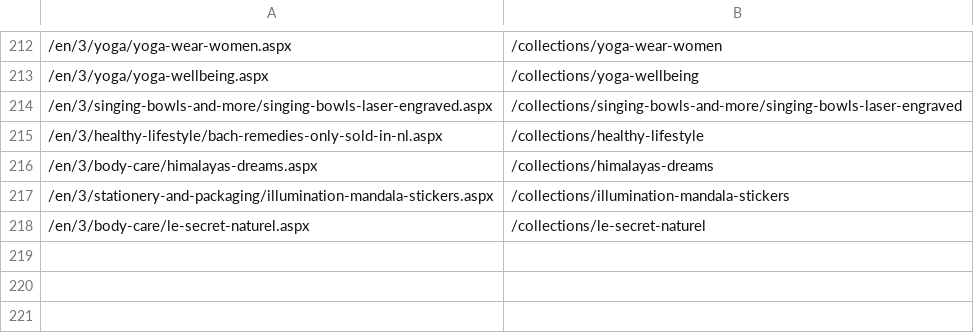
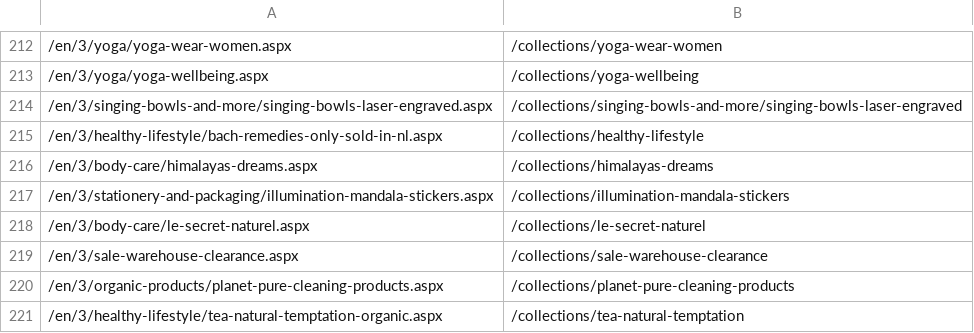
Before and after one commit to phoenix-import/phoenix-import.github.io, a CSV file: matching/collection_redirects_en.csv, drawn as a sheet; only a part is shown, gaps mark what is left out; the diff names each change by its address in the sheet, - before the commit and + after, or states it on an @@ line.

```diff
--- a/matching/collection_redirects_en.csv
+++ b/matching/collection_redirects_en.csv
+row 219: /en/3/sale-warehouse-clearance.aspx | /collections/sale-warehouse-clearance
+row 220: /en/3/organic-products/planet-pure-cleaning-products.aspx | /collections/planet-pure-cleaning-products
+row 221: /en/3/healthy-lifestyle/tea-natural-temptation-organic.aspx | /collections/tea-natural-temptation
```
Also changed, not shown: matching/collection_redirects_es.csv, matching/collection_redirects_fr.csv, 4 other files.
